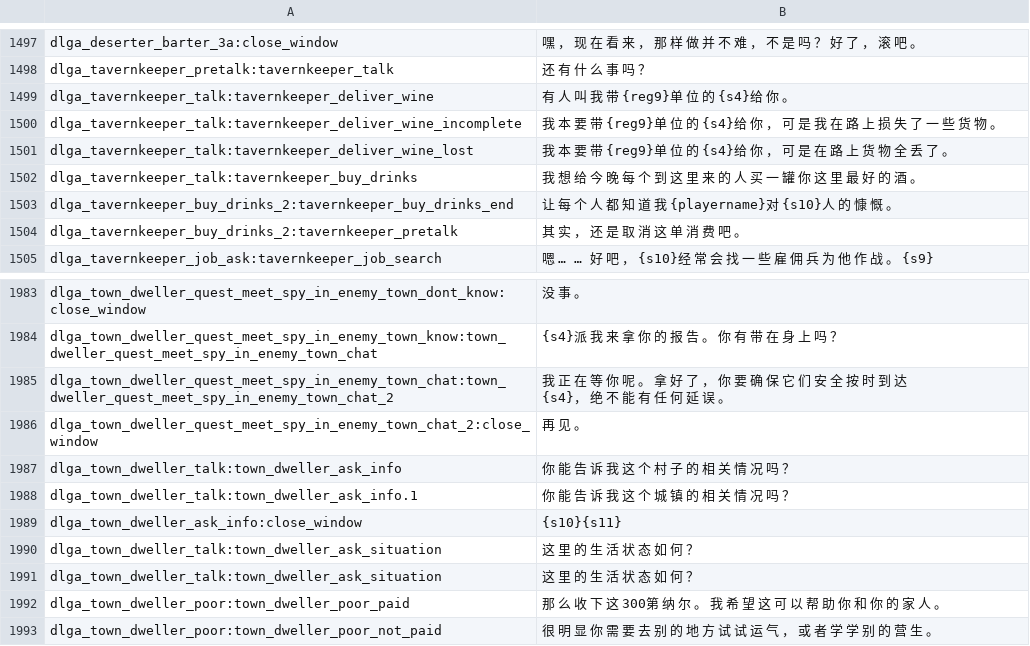
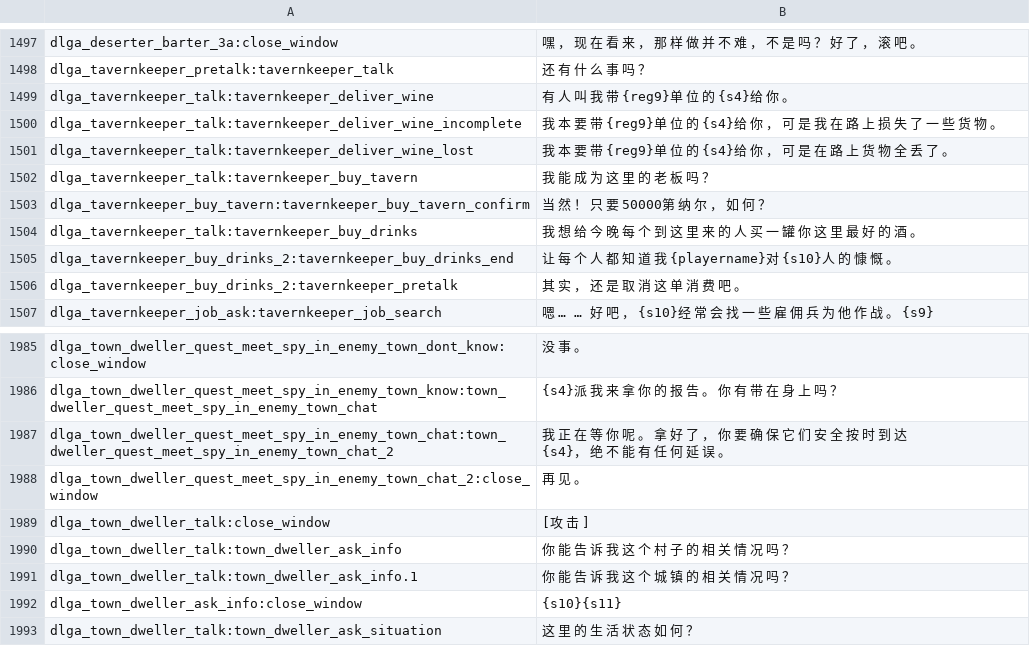
Before and after one commit to sowicm/iNad, a CSV file: data/languages/cns/dialogs.csv, drawn as a sheet; only a part is shown, gaps mark what is left out; the shorter side is filled out with more unchanged rows; the diff names each change by its address in the sheet, - before the commit and + after, or states it on an @@ line.

```diff
--- a/data/languages/cns/dialogs.csv
+++ b/data/languages/cns/dialogs.csv
+row 1502: dlga_tavernkeeper_talk:tavernkeeper_buy_tavern | 我 能 成 为 这 里 的 老 板 吗 ？
+row 1503: dlga_tavernkeeper_buy_tavern:tavernkeeper_buy_tavern_confirm | 当 然 ！ 只 要 50000第 纳 尔 ， 如 何 ？
+row 1989: dlga_town_dweller_talk:close_window | [攻 击 ]
```
Also changed, not shown: data/languages/cns/game_menus.csv, 11 other files.
